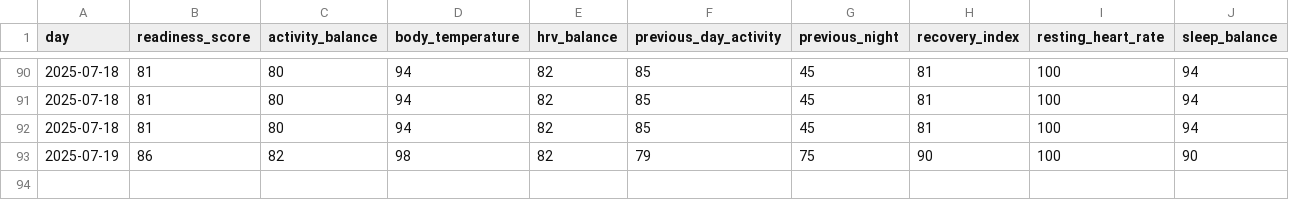
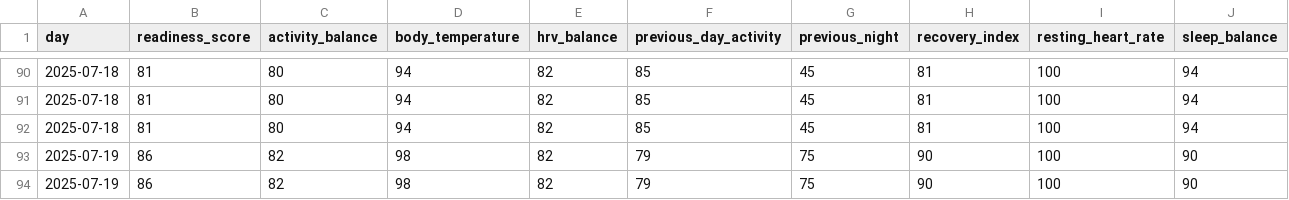
Before and after one commit to alponsirenas/lanterne-rouge, a CSV file: output/readiness_score_log.csv, drawn as a sheet; only a part is shown, gaps mark what is left out; the diff names each change by its address in the sheet, - before the commit and + after, or states it on an @@ line.

```diff
--- a/output/readiness_score_log.csv
+++ b/output/readiness_score_log.csv
+row 94: 2025-07-19 | 86 | 82 | 98 | 82 | 79 | 75 | 90 | 100 | 90
```
Also changed, not shown: 3 other files.
